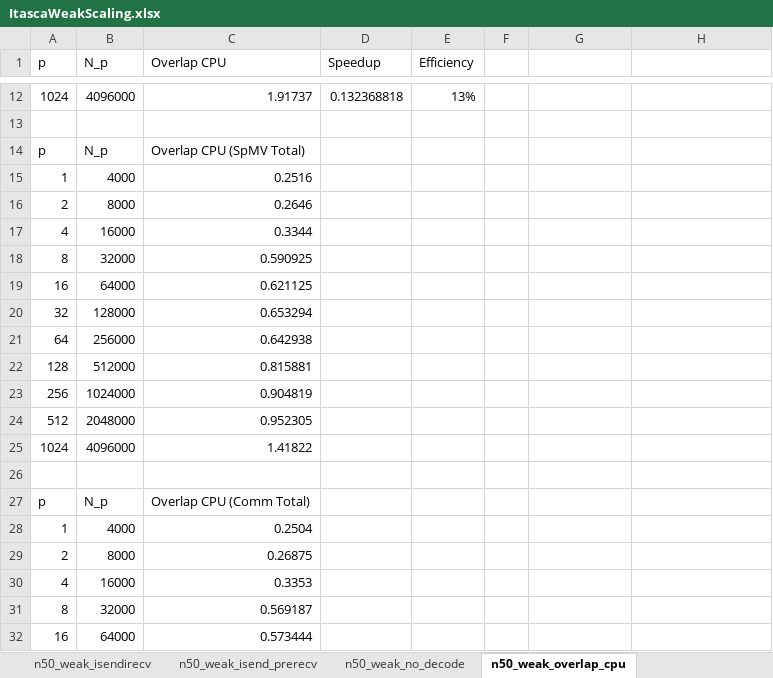
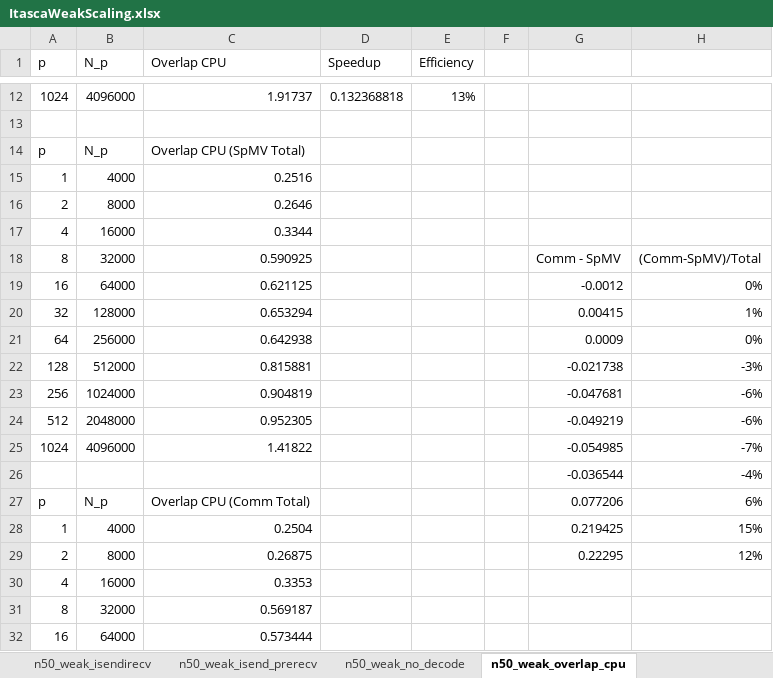
Before and after one commit to bollig/Karen, an Excel workbook: latex/performance_content/scaling/ItascaWeakScaling.xlsx, sheet n50_weak_overlap_cpu, drawn as a sheet; only a part is shown, gaps mark what is left out; values as stored, in another font and other column widths than the file's, no borders; the diff names each change by its address in the sheet, - before the commit and + after, or states it on an @@ line.

```diff
--- a/latex/performance_content/scaling/ItascaWeakScaling.xlsx (sheet n50_weak_overlap_cpu)
+++ b/latex/performance_content/scaling/ItascaWeakScaling.xlsx (sheet n50_weak_overlap_cpu)
-G18: (empty)
+G18: Comm - SpMV
-H18: (empty)
+H18: (Comm-SpMV)/Total
-G19: (empty)
+G19: -0.0012
-H19: (empty)
+H19: 0%
-G20: (empty)
+G20: 0.00415
-H20: (empty)
+H20: 1%
-G21: (empty)
+G21: 0.0009
-H21: (empty)
+H21: 0%
-G22: (empty)
+G22: -0.021738
-H22: (empty)
+H22: -3%
-G23: (empty)
+G23: -0.047681
-H23:H24: (empty)
+H23:H24: -6%
-G24: (empty)
+G24: -0.049219
-G25: (empty)
+G25: -0.054985
-H25: (empty)
+H25: -7%
-row 26: (empty)
+row 26:  |  |  |  |  |  | -0.036544 | -4%
-G27: (empty)
+G27: 0.077206
-H27: (empty)
+H27: 6%
-G28: (empty)
+G28: 0.219425
-H28: (empty)
+H28: 15%
-G29: (empty)
+G29: 0.22295
-H29: (empty)
+H29: 12%
```
Also changed, not shown: charts or pictures, 1 other file.
